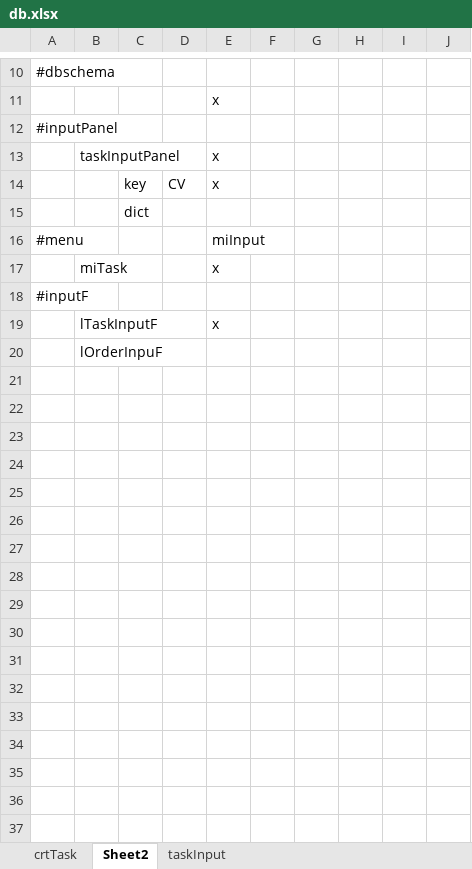
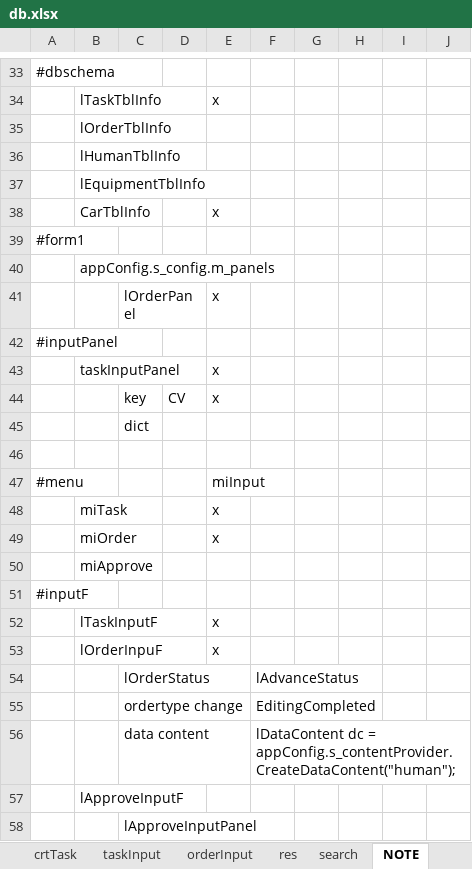
Before and after one commit to khiemnv/portal, an Excel workbook: db.xlsx, sheet NOTE, drawn as a sheet; only a part is shown, gaps mark what is left out; values as stored, in another font and other column widths than the file's, no borders; addresses are those after the commit; the diff covers the shown part only; the diff names each change by its address in the sheet, - before the commit and + after, or states it on an @@ line.

Commit message:
res; orderRes; custom dgv

```diff
--- a/db.xlsx (sheet NOTE)
+++ b/db.xlsx (sheet NOTE)
-sheet tab: Sheet2
+sheet tab: NOTE
+sheet tab: orderInput
+sheet tab: res
+sheet tab: search
@@ sheet tab order changed: crtTask | taskInput | orderInput | res | search | NOTE @@
-B34: (empty)
+B34: lTaskTblInfo
+row 35:  | lOrderTblInfo
+row 36:  | lHumanTblInfo
+row 37:  | lEquipmentTblInfo
+row 38:  | CarTblInfo |  |  | x
+row 39: #form1
+row 40:  | appConfig.s_config.m_panels
+row 41:  |  | lOrderPanel |  | x
+row 46: (empty)
+row 49:  | miOrder |  |  | x
+row 50:  | miApprove
+row 53:  | lOrderInpuF |  |  | x
+row 54:  |  | lOrderStatus |  |  | lAdvanceStatus
+row 55:  |  | ordertype change |  |  | EditingCompleted
+row 56:  |  | data content |  |  | lDataContent dc = appConfig.s_contentProvider.CreateDataContent("human");
-B57: lOrderInpuF
+B57: lApproveInputF
+row 58:  |  | lApproveInputPanel
```
Also changed, not shown: 24 added rows, 1 removed row and 1 edited cell elsewhere in this sheet, sheet crtTask, sheet taskInput, charts or pictures, 7 other files.
